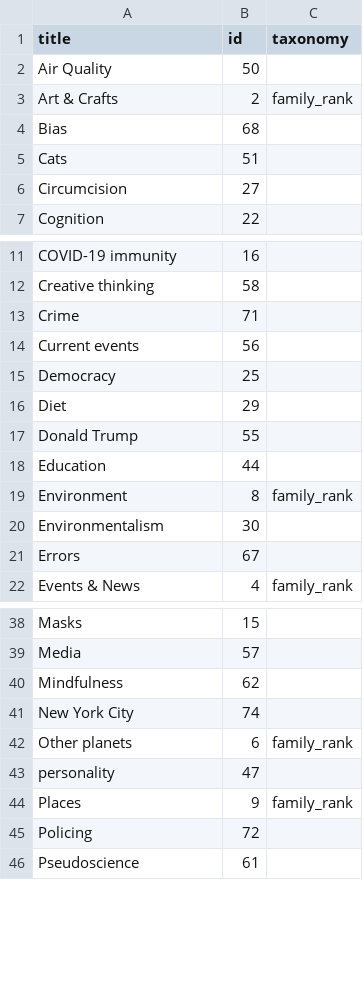
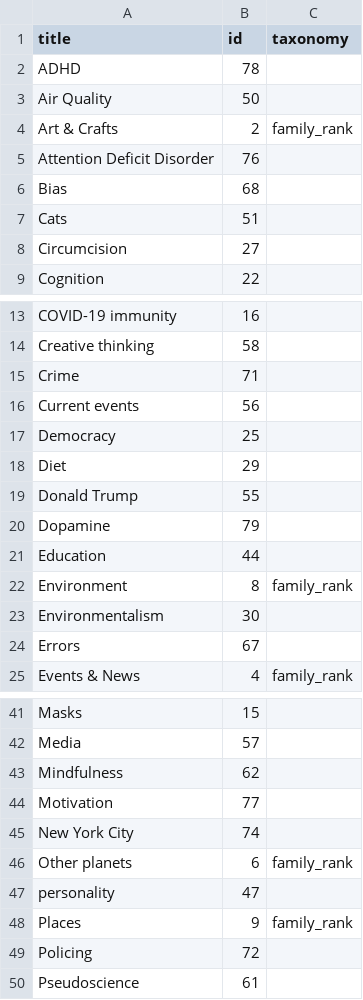
Before and after one commit to convus/legacy-convus_content, a CSV file: tags.csv, drawn as a sheet; only a part is shown, gaps mark what is left out; the diff names each change by its address in the sheet, - before the commit and + after, or states it on an @@ line.

Commit message:
Reconciliation: 2020-10-03

```diff
--- a/tags.csv
+++ b/tags.csv
+row 2: ADHD | 78
+row 5: Attention Deficit Disorder | 76
+row 20: Dopamine | 79
+row 44: Motivation | 77
```
